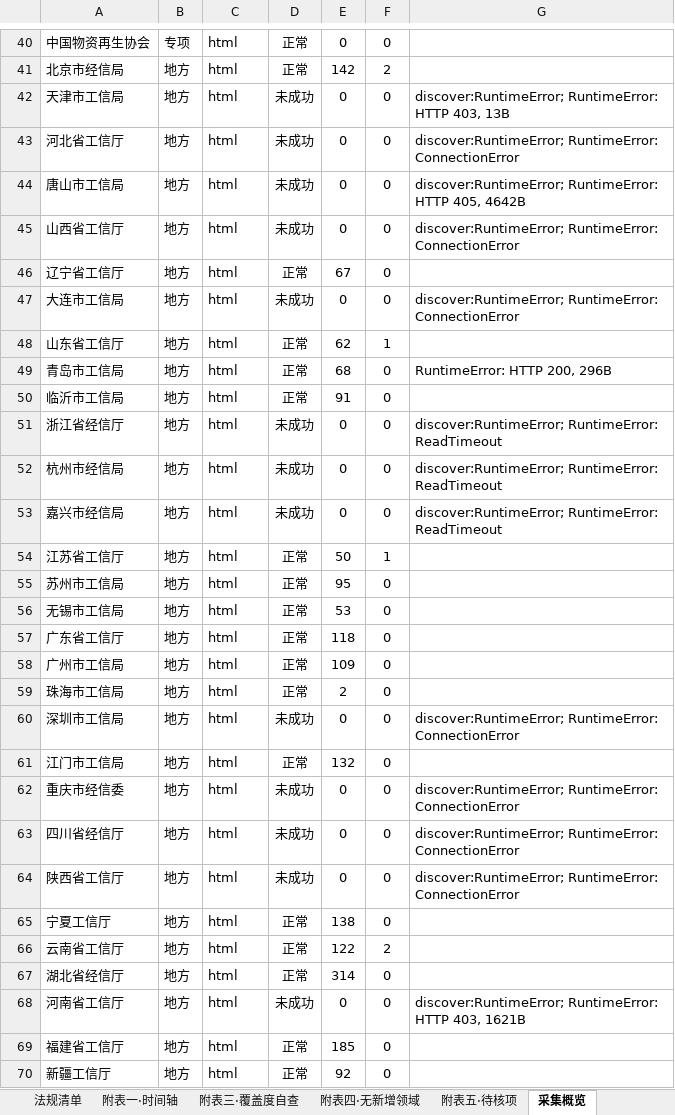
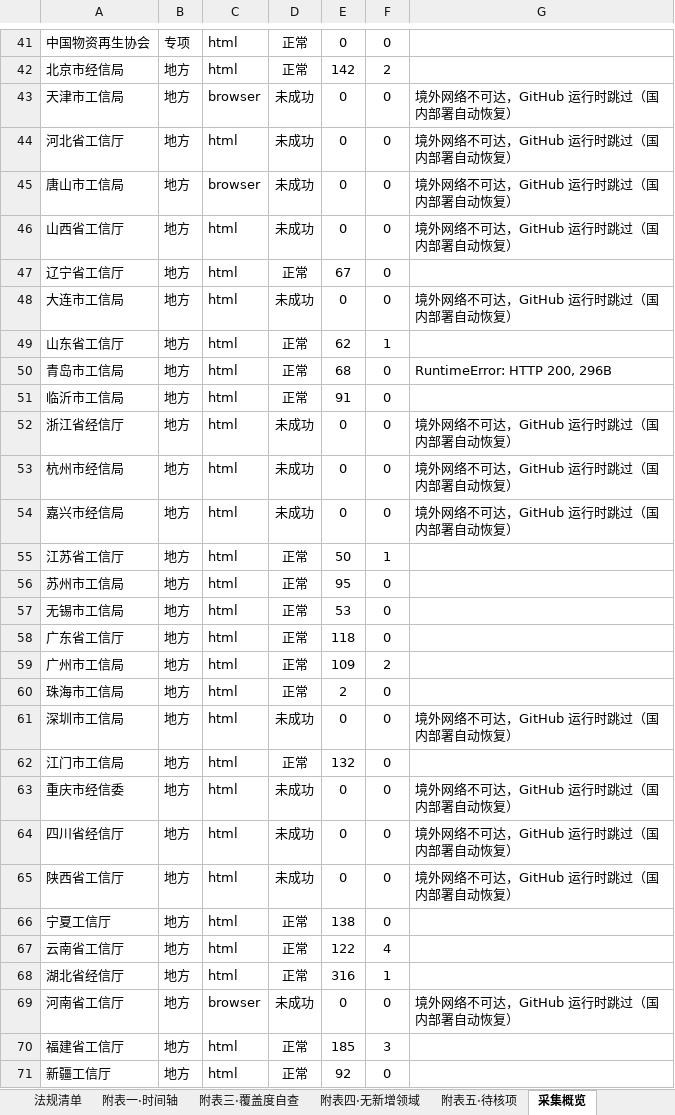
Before and after one commit to panyanosakana/carbon-law-watch, an Excel workbook: output/双碳法规汇总-2026-11.xlsx, sheet 采集概览, drawn as a sheet; only a part is shown, gaps mark what is left out; values as stored, in another font and other column widths than the file's, no borders; addresses are those after the commit; the diff covers the shown part only; the diff names each change by its address in the sheet, - before the commit and + after, or states it on an @@ line.

```diff
--- a/output/双碳法规汇总-2026-11.xlsx (sheet 采集概览)
+++ b/output/双碳法规汇总-2026-11.xlsx (sheet 采集概览)
-C43: html
+C43: browser
-G43: discover:RuntimeError; RuntimeError: HTTP 403, 13B
+G43: 境外网络不可达，GitHub 运行时跳过（国内部署自动恢复）
-G44: discover:RuntimeError; RuntimeError: ConnectionError
+G44: 境外网络不可达，GitHub 运行时跳过（国内部署自动恢复）
-C45: html
+C45: browser
-G45: discover:RuntimeError; RuntimeError: HTTP 405, 4642B
+G45: 境外网络不可达，GitHub 运行时跳过（国内部署自动恢复）
-G46: discover:RuntimeError; RuntimeError: ConnectionError
+G46: 境外网络不可达，GitHub 运行时跳过（国内部署自动恢复）
-G48: discover:RuntimeError; RuntimeError: ConnectionError
+G48: 境外网络不可达，GitHub 运行时跳过（国内部署自动恢复）
-G52:G54: discover:RuntimeError; RuntimeError: ReadTimeout
+G52:G54: 境外网络不可达，GitHub 运行时跳过（国内部署自动恢复）
-F59: 0
+F59: 2
-G61: discover:RuntimeError; RuntimeError: ConnectionError
+G61: 境外网络不可达，GitHub 运行时跳过（国内部署自动恢复）
-G63:G65: discover:RuntimeError; RuntimeError: ConnectionError
+G63:G65: 境外网络不可达，GitHub 运行时跳过（国内部署自动恢复）
-F67: 2
+F67: 4
-E68: 314
+E68: 316
-F68: 0
+F68: 1
-C69: html
+C69: browser
-G69: discover:RuntimeError; RuntimeError: HTTP 403, 1621B
+G69: 境外网络不可达，GitHub 运行时跳过（国内部署自动恢复）
-F70: 0
+F70: 3
```
Also changed, not shown: 1 added row and 22 edited cells elsewhere in this sheet, sheet 法规清单, sheet 附表一·时间轴, sheet 附表四·无新增领域, sheet 附表三·覆盖度自查, sheet 附表五·待核项, 3 other files.
